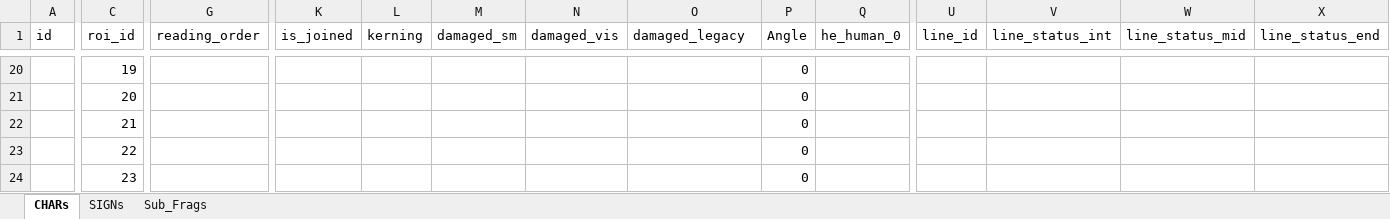
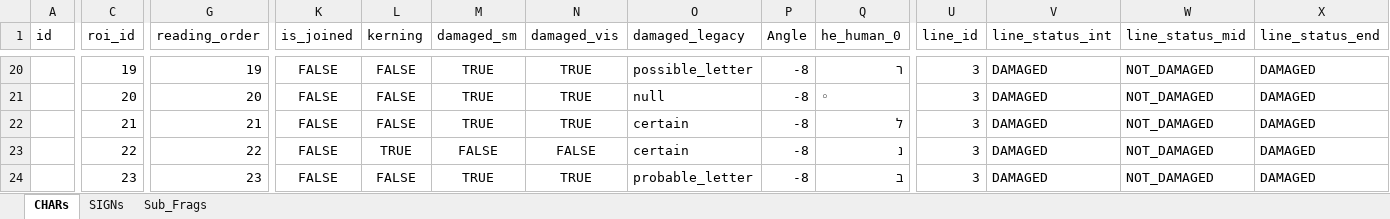
Before and after one commit to Dharmmaraja/SQE-Damascus, an Excel workbook: Digital_Editions/4Q266/457_1932_Frg_1_e/457_1932.xlsx, sheet CHARs, drawn as a sheet; only a part is shown, gaps mark what is left out; values as stored, in another font and other column widths than the file's, no borders; the diff covers the shown part only; the diff names each change by its address in the sheet, - before the commit and + after, or states it on an @@ line.

```diff
--- a/Digital_Editions/4Q266/457_1932_Frg_1_e/457_1932.xlsx (sheet CHARs)
+++ b/Digital_Editions/4Q266/457_1932_Frg_1_e/457_1932.xlsx (sheet CHARs)
-G20 (reading_order): (empty)
+G20 (reading_order): 19
-K20:K24 (is_joined): (empty)
+K20:K24 (is_joined): FALSE
-L20:L22 (kerning): (empty)
+L20:L22 (kerning): FALSE
-M20:M22 (damaged_sm): (empty)
+M20:M22 (damaged_sm): TRUE
-N20:N22 (damaged_vis): (empty)
+N20:N22 (damaged_vis): TRUE
-O20 (damaged_legacy): (empty)
+O20 (damaged_legacy): possible_letter
-P20:P24 (Angle): 0
+P20:P24 (Angle): -8
-Q20 (he_human_0): (empty)
+Q20 (he_human_0): ר
-U20:U24 (line_id): (empty)
+U20:U24 (line_id): 3
-V20:V24 (line_status_int): (empty)
+V20:V24 (line_status_int): DAMAGED
-W20:W24 (line_status_mid): (empty)
+W20:W24 (line_status_mid): NOT_DAMAGED
-X20:X24 (line_status_end): (empty)
+X20:X24 (line_status_end): DAMAGED
-G21 (reading_order): (empty)
+G21 (reading_order): 20
-O21 (damaged_legacy): (empty)
+O21 (damaged_legacy): null
-Q21 (he_human_0): (empty)
+Q21 (he_human_0): ◦
-G22 (reading_order): (empty)
+G22 (reading_order): 21
-O22:O23 (damaged_legacy): (empty)
+O22:O23 (damaged_legacy): certain
-Q22 (he_human_0): (empty)
+Q22 (he_human_0): ל
-G23 (reading_order): (empty)
+G23 (reading_order): 22
-L23 (kerning): (empty)
+L23 (kerning): TRUE
-M23 (damaged_sm): (empty)
+M23 (damaged_sm): FALSE
-N23 (damaged_vis): (empty)
+N23 (damaged_vis): FALSE
-Q23 (he_human_0): (empty)
+Q23 (he_human_0): נ
-G24 (reading_order): (empty)
+G24 (reading_order): 23
-L24 (kerning): (empty)
+L24 (kerning): FALSE
-M24 (damaged_sm): (empty)
+M24 (damaged_sm): TRUE
-N24 (damaged_vis): (empty)
+N24 (damaged_vis): TRUE
-O24 (damaged_legacy): (empty)
+O24 (damaged_legacy): probable_letter
-Q24 (he_human_0): (empty)
+Q24 (he_human_0): ב
```
Also changed, not shown: 219 edited cells elsewhere in this sheet, 2 other files.
